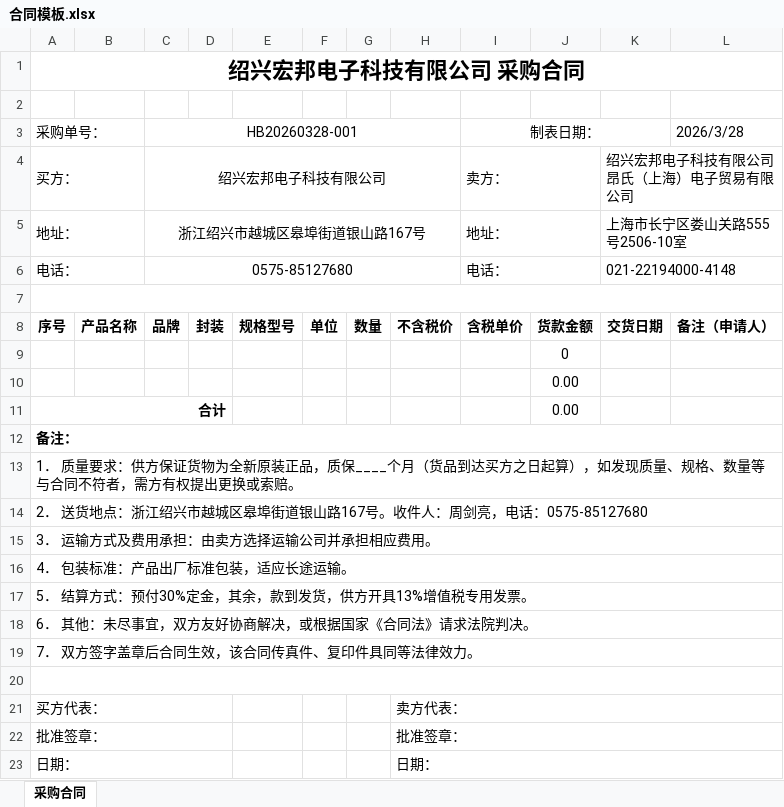
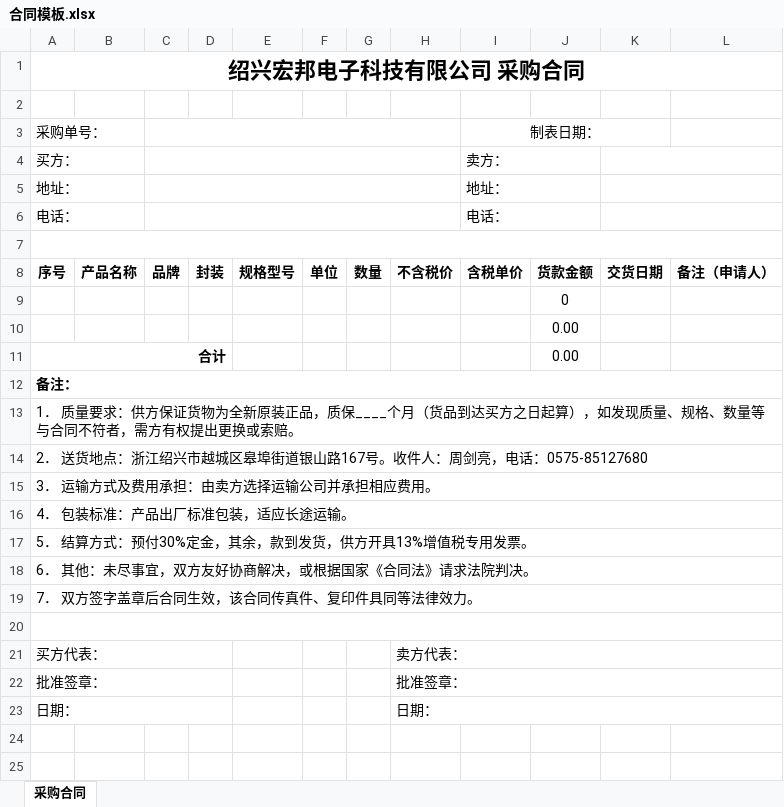
Before and after one commit to AntiRingo/HB-Contract, an Excel workbook: 合同生成/templates/合同模板/合同模板.xlsx, sheet 采购合同, drawn as a sheet; values as stored, in another font and other column widths than the file's, no borders; the diff names each change by its address in the sheet, - before the commit and + after, or states it on an @@ line.

```diff
--- a/合同生成/templates/合同模板/合同模板.xlsx (sheet 采购合同)
+++ b/合同生成/templates/合同模板/合同模板.xlsx (sheet 采购合同)
-C3: HB20260328-001
+C3: (empty)
-L3: 2026/3/28
+L3: (empty)
-C4: 绍兴宏邦电子科技有限公司
+C4: (empty)
-K4: 绍兴宏邦电子科技有限公司昂氏（上海）电子贸易有限公司
+K4: (empty)
-C5: 浙江绍兴市越城区皋埠街道银山路167号
+C5: (empty)
-K5: 上海市长宁区娄山关路555号2506-10室
+K5: (empty)
-C6: 0575-85127680
+C6: (empty)
-K6: 021-22194000-4148
+K6: (empty)
```
Also changed, not shown: 合同生成/templates/合同模板/标准采购合同.xlsx, 12 other files.
